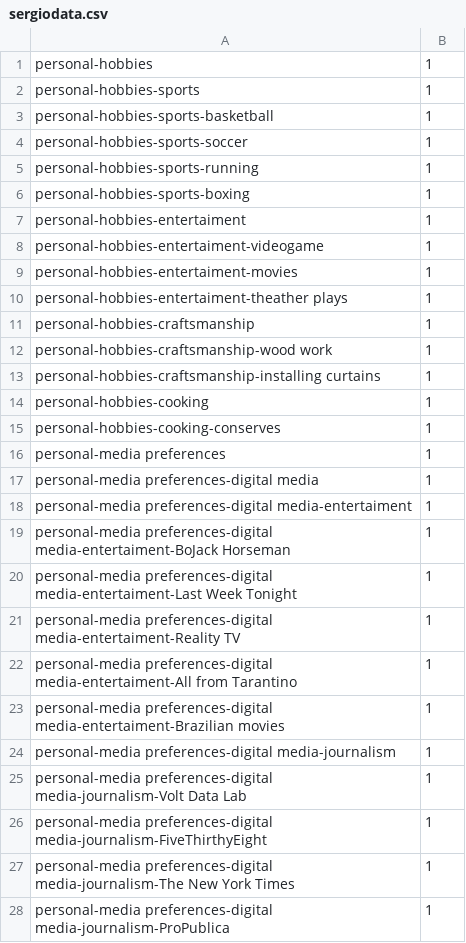
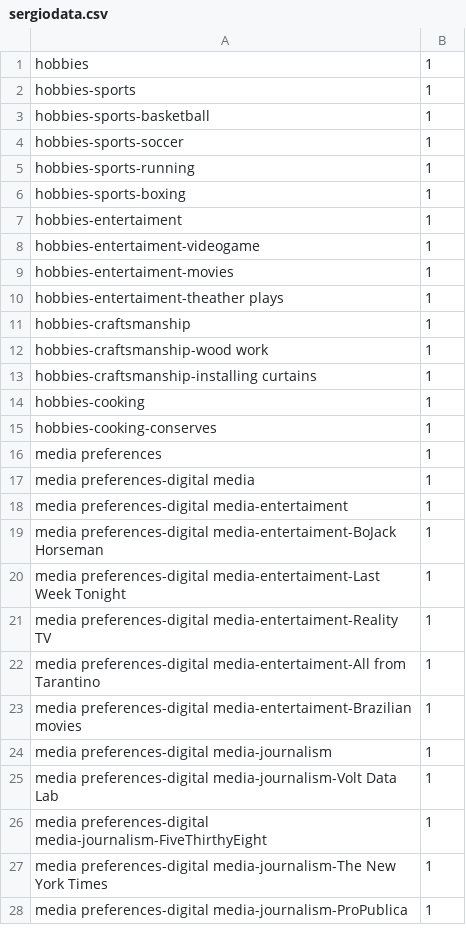
Before and after one commit to sergiospagnuolo/graficos, a CSV file: dados/sergiodata.csv, drawn as a sheet; only a part is shown; the diff covers the shown part only.

Commit message:
Update sergiodata.csv

```diff
--- a/dados/sergiodata.csv
+++ b/dados/sergiodata.csv
@@ -1,28 +1,28 @@
-personal-hobbies,1
-personal-hobbies-sports,1
-personal-hobbies-sports-basketball,1
-personal-hobbies-sports-soccer,1
-personal-hobbies-sports-running,1
-personal-hobbies-sports-boxing,1
-personal-hobbies-entertaiment,1
-personal-hobbies-entertaiment-videogame,1
-personal-hobbies-entertaiment-movies,1
-personal-hobbies-entertaiment-theather plays,1
-personal-hobbies-craftsmanship,1
-personal-hobbies-craftsmanship-wood work,1
-personal-hobbies-craftsmanship-installing curtains,1
-personal-hobbies-cooking,1
-personal-hobbies-cooking-conserves,1
-personal-media preferences,1
-personal-media preferences-digital media,1
-personal-media preferences-digital media-entertaiment,1
-personal-media preferences-digital media-entertaiment-BoJack Horseman,1
-personal-media preferences-digital media-entertaiment-Last Week Tonight,1
-personal-media preferences-digital media-entertaiment-Reality TV,1
-personal-media preferences-digital media-entertaiment-All from Tarantino,1
-personal-media preferences-digital media-entertaiment-Brazilian movies,1
-personal-media preferences-digital media-journalism,1
-personal-media preferences-digital media-journalism-Volt Data Lab,1
-personal-media preferences-digital media-journalism-FiveThirthyEight,1
-personal-media preferences-digital media-journalism-The New York Times,1
-personal-media preferences-digital media-journalism-ProPublica,1
+hobbies,1
+hobbies-sports,1
+hobbies-sports-basketball,1
+hobbies-sports-soccer,1
+hobbies-sports-running,1
+hobbies-sports-boxing,1
+hobbies-entertaiment,1
+hobbies-entertaiment-videogame,1
+hobbies-entertaiment-movies,1
+hobbies-entertaiment-theather plays,1
+hobbies-craftsmanship,1
+hobbies-craftsmanship-wood work,1
+hobbies-craftsmanship-installing curtains,1
+hobbies-cooking,1
+hobbies-cooking-conserves,1
+media preferences,1
+media preferences-digital media,1
+media preferences-digital media-entertaiment,1
+media preferences-digital media-entertaiment-BoJack Horseman,1
+media preferences-digital media-entertaiment-Last Week Tonight,1
+media preferences-digital media-entertaiment-Reality TV,1
+media preferences-digital media-entertaiment-All from Tarantino,1
+media preferences-digital media-entertaiment-Brazilian movies,1
+media preferences-digital media-journalism,1
+media preferences-digital media-journalism-Volt Data Lab,1
+media preferences-digital media-journalism-FiveThirthyEight,1
+media preferences-digital media-journalism-The New York Times,1
+media preferences-digital media-journalism-ProPublica,1
```
Also changed, not shown: 114 edited cells elsewhere in this file.
